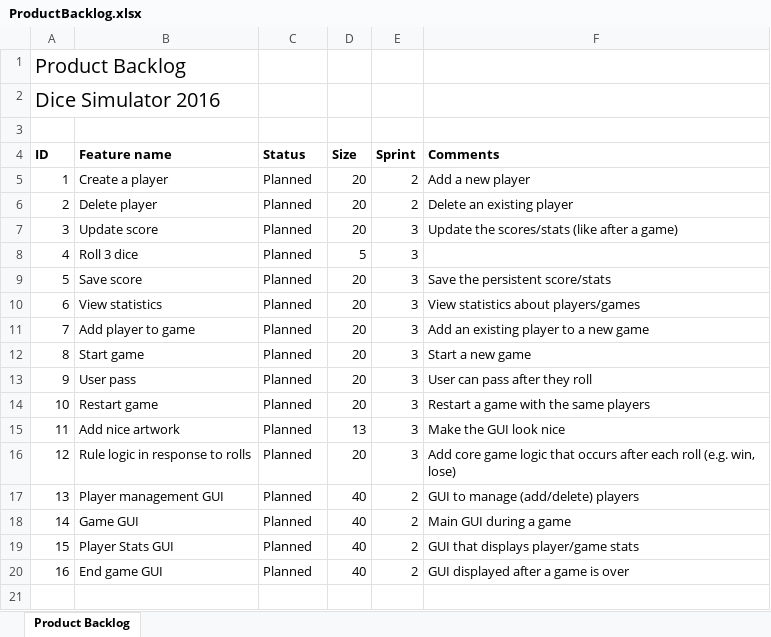
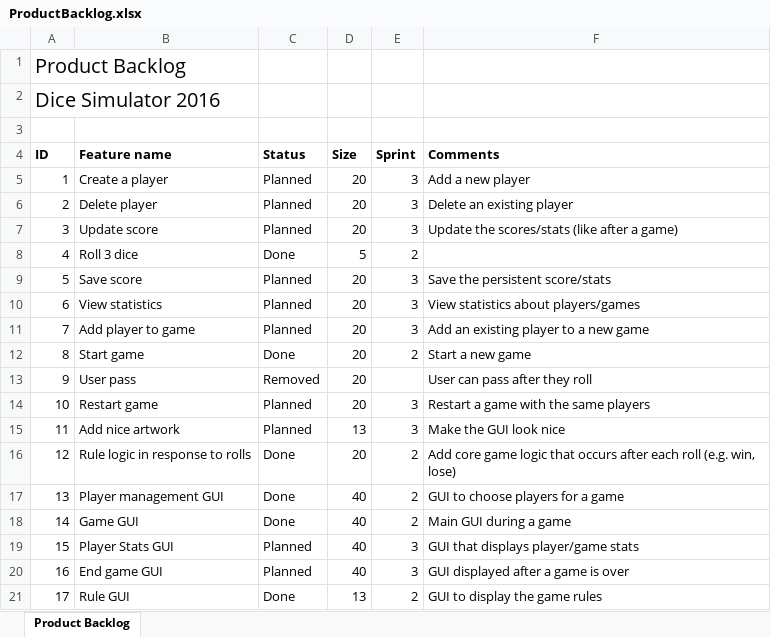
Before and after one commit to arukkila/cse360project, an Excel workbook: documents/backlog/ProductBacklog.xlsx, sheet Product Backlog, drawn as a sheet; values as stored, in another font and other column widths than the file's, no borders; the diff names each change by its address in the sheet, - before the commit and + after, or states it on an @@ line.

Commit message:
Update/move documents

```diff
--- a/documents/backlog/ProductBacklog.xlsx (sheet Product Backlog)
+++ b/documents/backlog/ProductBacklog.xlsx (sheet Product Backlog)
-E5:E6 (Sprint): 2
+E5:E6 (Sprint): 3
-C8 (Status): Planned
+C8 (Status): Done
-E8 (Sprint): 3
+E8 (Sprint): 2
-C12 (Status): Planned
+C12 (Status): Done
-E12 (Sprint): 3
+E12 (Sprint): 2
-C13 (Status): Planned
+C13 (Status): Removed
-E13 (Sprint): 3
+E13 (Sprint): (empty)
-C16:C18 (Status): Planned
+C16:C18 (Status): Done
-E16 (Sprint): 3
+E16 (Sprint): 2
-F17 (Comments): GUI to manage (add/delete) players
+F17 (Comments): GUI to choose players for a game
-E19:E20 (Sprint): 2
+E19:E20 (Sprint): 3
+row 21: 17 | Rule GUI | Done | 13 | 2 | GUI to display the game rules
```
Also changed, not shown: 5 other files.
